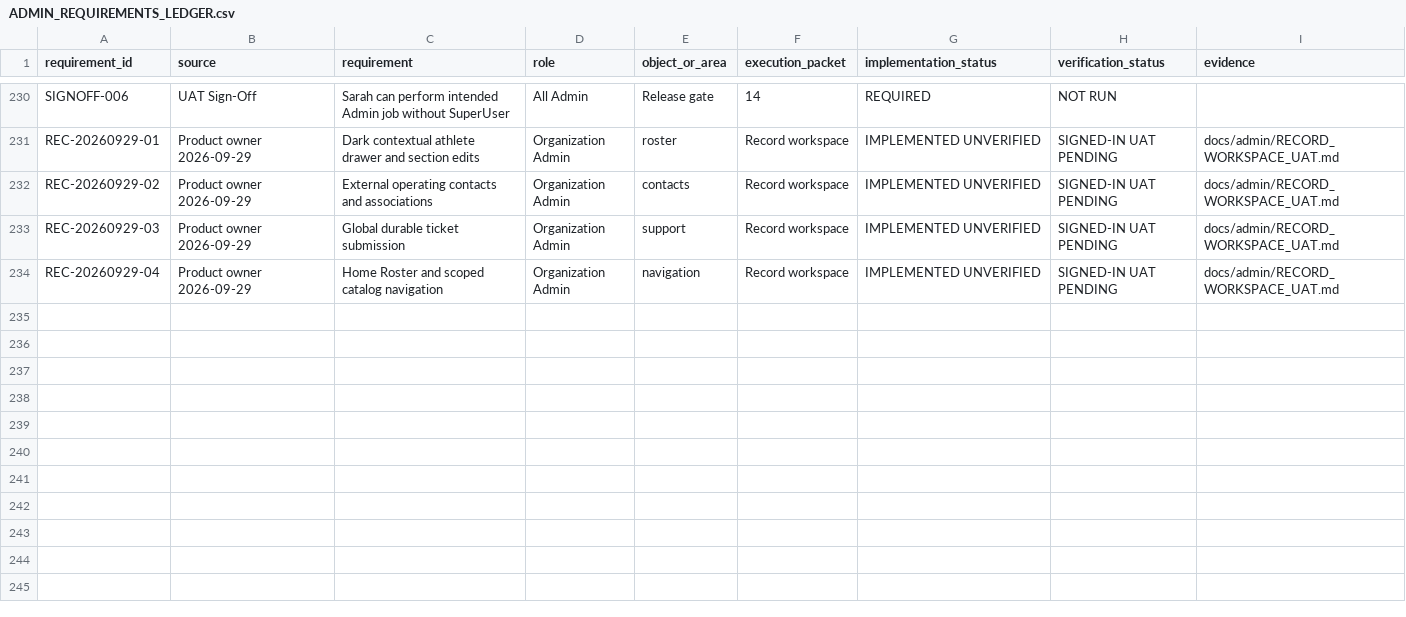
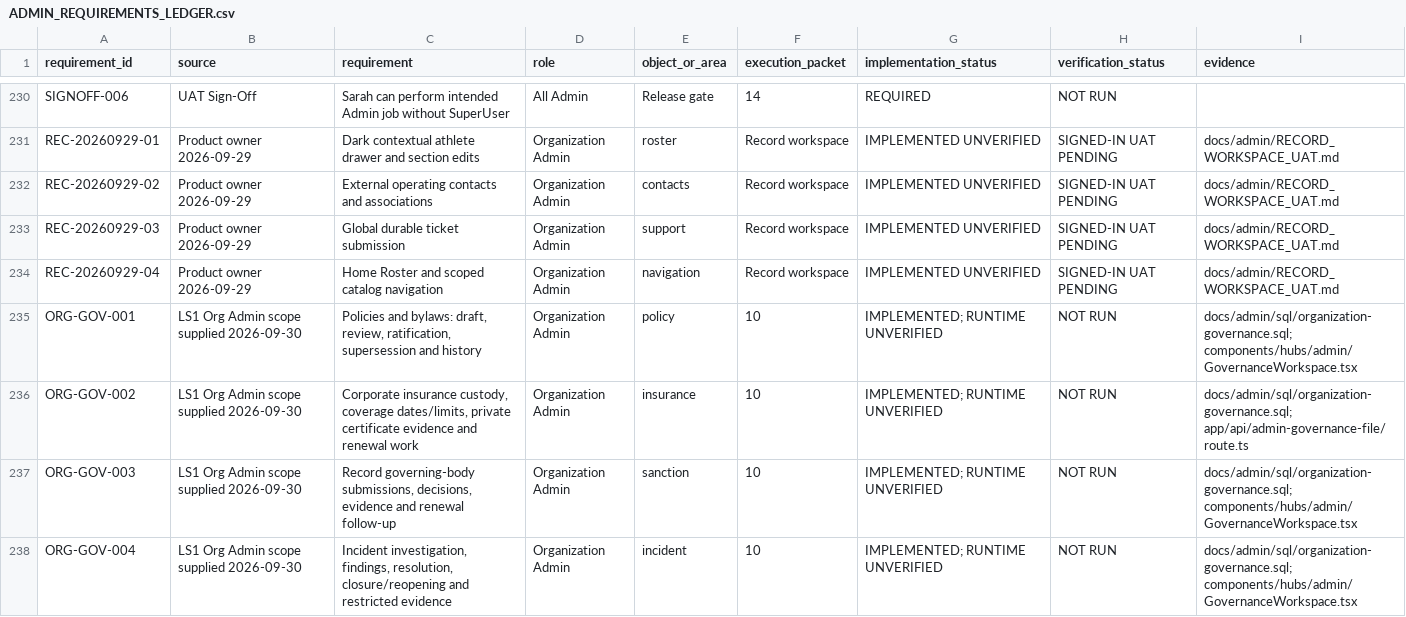
Before and after one commit to CoachClintProjects/LS1SportsEAM, a CSV file: docs/admin/ADMIN_REQUIREMENTS_LEDGER.csv, drawn as a sheet; only a part is shown, gaps mark what is left out; the diff covers the shown part only; the diff names each change by its address in the sheet, - before the commit and + after, or states it on an @@ line.

Commit message:
Add controlled organization governance and budget authority workflows

```diff
--- a/docs/admin/ADMIN_REQUIREMENTS_LEDGER.csv
+++ b/docs/admin/ADMIN_REQUIREMENTS_LEDGER.csv
+row 235: ORG-GOV-001 | LS1 Org Admin scope supplied 2026-09-30 | Policies and bylaws: draft, review, ratification, supersession and history | Organization Admin | policy | 10 | IMPLEMENTED; RUNTIME UNVERIFIED | NOT RUN | docs/admin/sql/organization-governance.sql; components/hubs/admin/GovernanceWorkspace.tsx
+row 236: ORG-GOV-002 | LS1 Org Admin scope supplied 2026-09-30 | Corporate insurance custody, coverage dates/limits, private certificate evidence and renewal work | Organization Admin | insurance | 10 | IMPLEMENTED; RUNTIME UNVERIFIED | NOT RUN | docs/admin/sql/organization-governance.sql; app/api/admin-governance-file/route.ts
+row 237: ORG-GOV-003 | LS1 Org Admin scope supplied 2026-09-30 | Record governing-body submissions, decisions, evidence and renewal follow-up | Organization Admin | sanction | 10 | IMPLEMENTED; RUNTIME UNVERIFIED | NOT RUN | docs/admin/sql/organization-governance.sql; components/hubs/admin/GovernanceWorkspace.tsx
+row 238: ORG-GOV-004 | LS1 Org Admin scope supplied 2026-09-30 | Incident investigation, findings, resolution, closure/reopening and restricted evidence | Organization Admin | incident | 10 | IMPLEMENTED; RUNTIME UNVERIFIED | NOT RUN | docs/admin/sql/organization-governance.sql; components/hubs/admin/GovernanceWorkspace.tsx
```
Also changed, not shown: 4 added rows and 2 edited cells elsewhere in this file, 15 other files.
